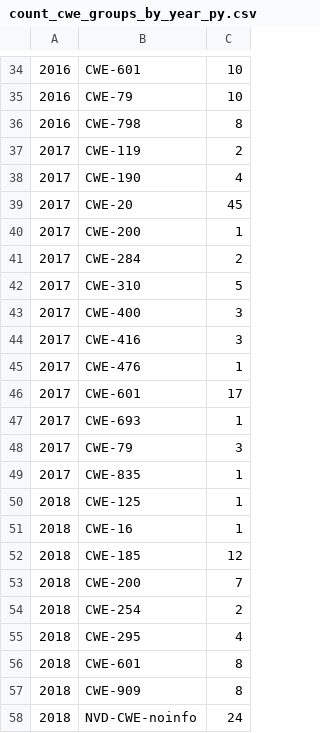
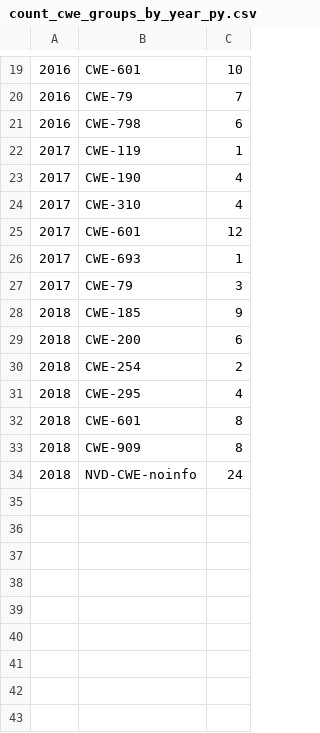
Before and after one commit to 0xsuid/msr-security-awareness, a CSV file: data/results/count_cwe_groups_by_year_py.csv, drawn as a sheet; only a part is shown, gaps mark what is left out; the diff covers the shown part only.

```diff
--- a/data/results/count_cwe_groups_by_year_py.csv
+++ b/data/results/count_cwe_groups_by_year_py.csv
@@ -34,21 +19,12 @@
 2016,CWE-601,10
-2016,CWE-79,10
-2016,CWE-798,8
-2017,CWE-119,2
+2016,CWE-79,7
+2016,CWE-798,6
+2017,CWE-119,1
 2017,CWE-190,4
-2017,CWE-20,45
-2017,CWE-200,1
-2017,CWE-284,2
-2017,CWE-310,5
-2017,CWE-400,3
-2017,CWE-416,3
-2017,CWE-476,1
-2017,CWE-601,17
+2017,CWE-310,4
+2017,CWE-601,12
 2017,CWE-693,1
 2017,CWE-79,3
-2017,CWE-835,1
-2018,CWE-125,1
-2018,CWE-16,1
-2018,CWE-185,12
-2018,CWE-200,7
+2018,CWE-185,9
+2018,CWE-200,6
 2018,CWE-254,2
```
Also changed, not shown: 15 removed rows and 6 edited cells elsewhere in this file, data/results/count_cwe_groups_py.csv, 24 other files.
